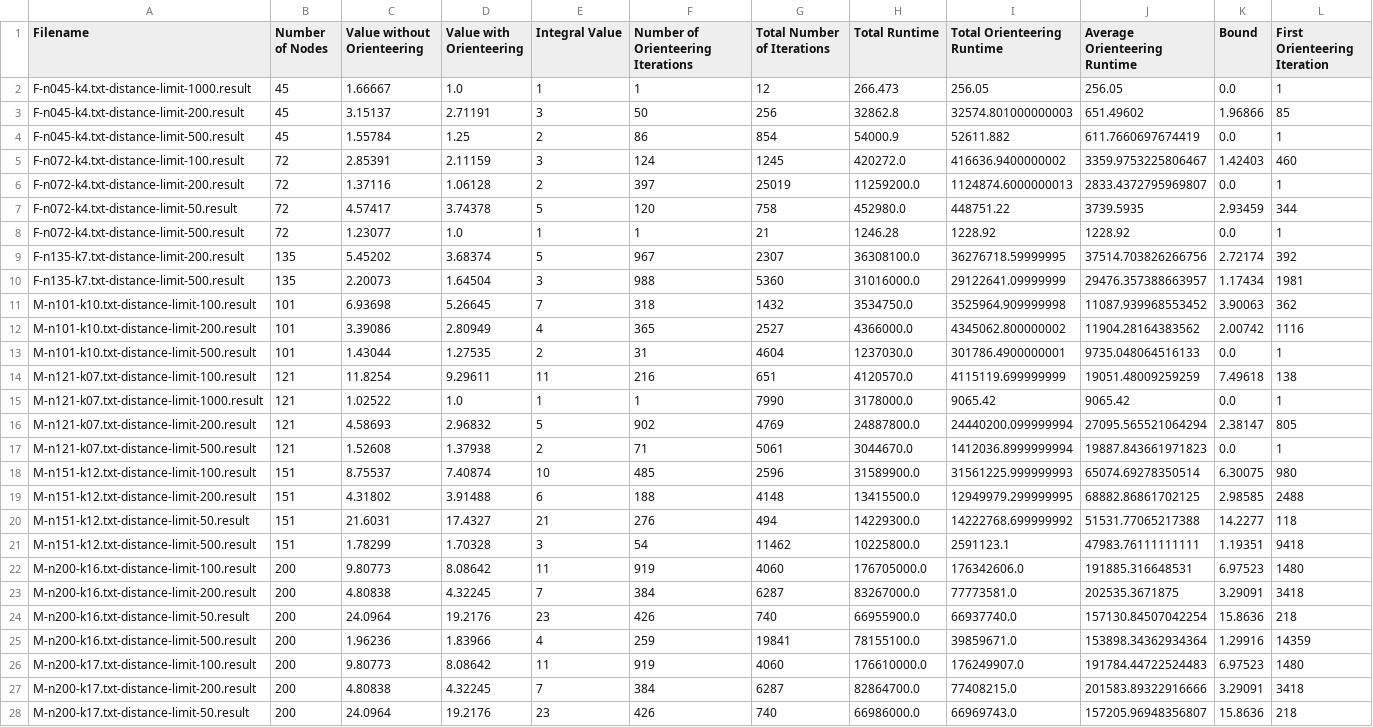
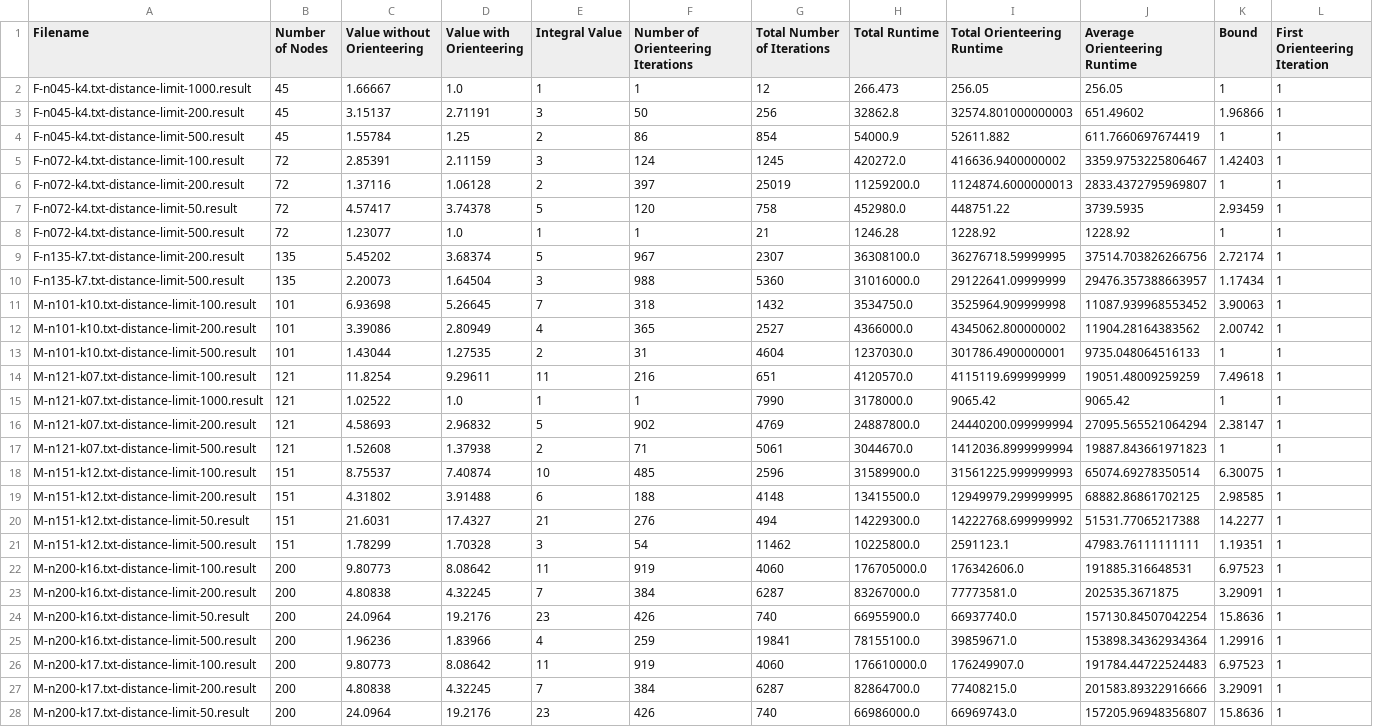
Before and after one commit to ssinad/dcvr-thesis, a CSV file: result.csv, drawn as a sheet; only a part is shown; the diff covers the shown part only; the diff names each change by its address in the sheet, - before the commit and + after, or states it on an @@ line.

Commit message:
Update bounds

```diff
--- a/result.csv
+++ b/result.csv
-K2 (Bound): 0.0
+K2 (Bound): 1
-L3 (First Orienteering Iteration): 85
+L3 (First Orienteering Iteration): 1
-K4 (Bound): 0.0
+K4 (Bound): 1
-L5 (First Orienteering Iteration): 460
+L5 (First Orienteering Iteration): 1
-K6 (Bound): 0.0
+K6 (Bound): 1
-L7 (First Orienteering Iteration): 344
+L7 (First Orienteering Iteration): 1
-K8 (Bound): 0.0
+K8 (Bound): 1
-L9 (First Orienteering Iteration): 392
+L9 (First Orienteering Iteration): 1
-L10 (First Orienteering Iteration): 1981
+L10 (First Orienteering Iteration): 1
-L11 (First Orienteering Iteration): 362
+L11 (First Orienteering Iteration): 1
-L12 (First Orienteering Iteration): 1116
+L12 (First Orienteering Iteration): 1
-K13 (Bound): 0.0
+K13 (Bound): 1
-L14 (First Orienteering Iteration): 138
+L14 (First Orienteering Iteration): 1
-K15 (Bound): 0.0
+K15 (Bound): 1
-L16 (First Orienteering Iteration): 805
+L16 (First Orienteering Iteration): 1
-K17 (Bound): 0.0
+K17 (Bound): 1
-L18 (First Orienteering Iteration): 980
+L18 (First Orienteering Iteration): 1
-L19 (First Orienteering Iteration): 2488
+L19 (First Orienteering Iteration): 1
-L20 (First Orienteering Iteration): 118
+L20 (First Orienteering Iteration): 1
-L21 (First Orienteering Iteration): 9418
+L21 (First Orienteering Iteration): 1
-L22 (First Orienteering Iteration): 1480
+L22 (First Orienteering Iteration): 1
-L23 (First Orienteering Iteration): 3418
+L23 (First Orienteering Iteration): 1
-L24 (First Orienteering Iteration): 218
+L24 (First Orienteering Iteration): 1
-L25 (First Orienteering Iteration): 14359
+L25 (First Orienteering Iteration): 1
-L26 (First Orienteering Iteration): 1480
+L26 (First Orienteering Iteration): 1
-L27 (First Orienteering Iteration): 3418
+L27 (First Orienteering Iteration): 1
-L28 (First Orienteering Iteration): 218
+L28 (First Orienteering Iteration): 1
```
Also changed, not shown: 24 edited cells elsewhere in this file.
